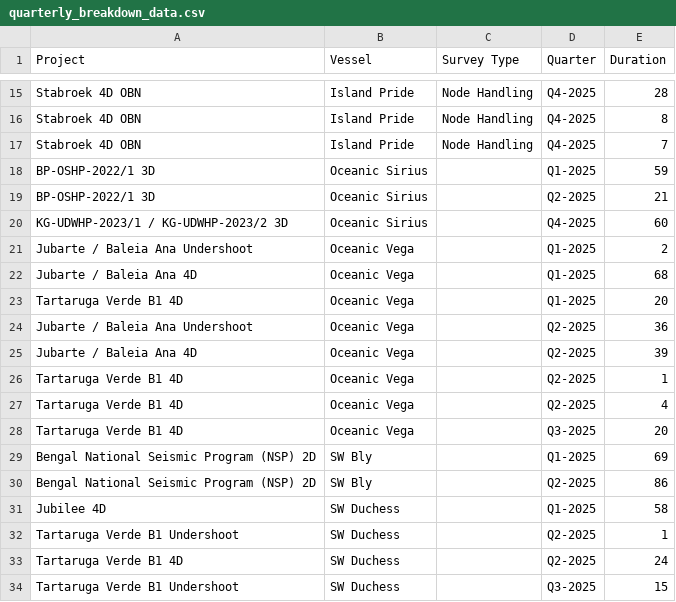
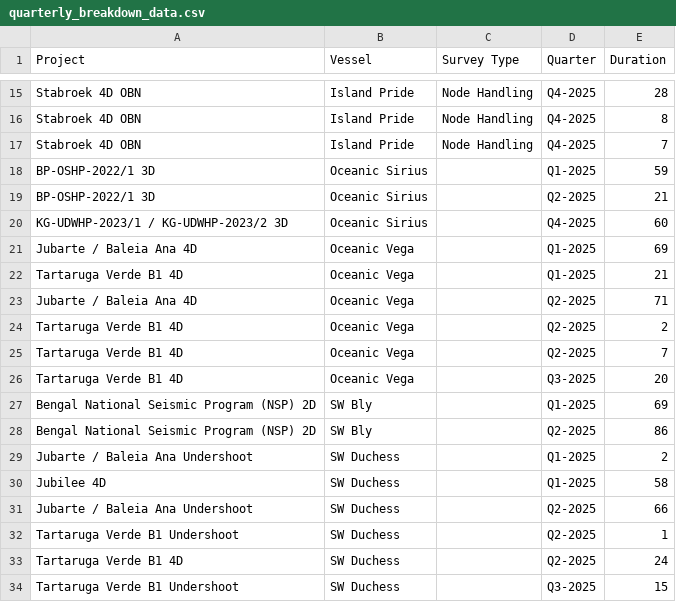
Before and after one commit to colina83/SWG-Competitor-Analysis, a CSV file: quarterly_breakdown_data.csv, drawn as a sheet; only a part is shown, gaps mark what is left out.

```diff
--- a/quarterly_breakdown_data.csv
+++ b/quarterly_breakdown_data.csv
@@ -20,9 +20,7 @@ BP-OSHP-2022/1 3D,Oceanic Sirius,,Q2-2025,21
 KG-UDWHP-2023/1 / KG-UDWHP-2023/2 3D,Oceanic Sirius,,Q4-2025,60
-Jubarte / Baleia Ana Undershoot,Oceanic Vega,,Q1-2025,2
-Jubarte / Baleia Ana 4D,Oceanic Vega,,Q1-2025,68
-Tartaruga Verde B1 4D,Oceanic Vega,,Q1-2025,20
-Jubarte / Baleia Ana Undershoot,Oceanic Vega,,Q2-2025,36
-Jubarte / Baleia Ana 4D,Oceanic Vega,,Q2-2025,39
-Tartaruga Verde B1 4D,Oceanic Vega,,Q2-2025,1
-Tartaruga Verde B1 4D,Oceanic Vega,,Q2-2025,4
+Jubarte / Baleia Ana 4D,Oceanic Vega,,Q1-2025,69
+Tartaruga Verde B1 4D,Oceanic Vega,,Q1-2025,21
+Jubarte / Baleia Ana 4D,Oceanic Vega,,Q2-2025,71
+Tartaruga Verde B1 4D,Oceanic Vega,,Q2-2025,2
+Tartaruga Verde B1 4D,Oceanic Vega,,Q2-2025,7
 Tartaruga Verde B1 4D,Oceanic Vega,,Q3-2025,20
@@ -30,3 +28,5 @@ Bengal National Seismic Program (NSP) 2D,SW Bly,,Q1-2025,69
 Bengal National Seismic Program (NSP) 2D,SW Bly,,Q2-2025,86
+Jubarte / Baleia Ana Undershoot,SW Duchess,,Q1-2025,2
 Jubilee 4D,SW Duchess,,Q1-2025,58
+Jubarte / Baleia Ana Undershoot,SW Duchess,,Q2-2025,66
 Tartaruga Verde B1 Undershoot,SW Duchess,,Q2-2025,1
```
Also changed, not shown: Vessel_Quarterly_Pivot_2025.csv.
